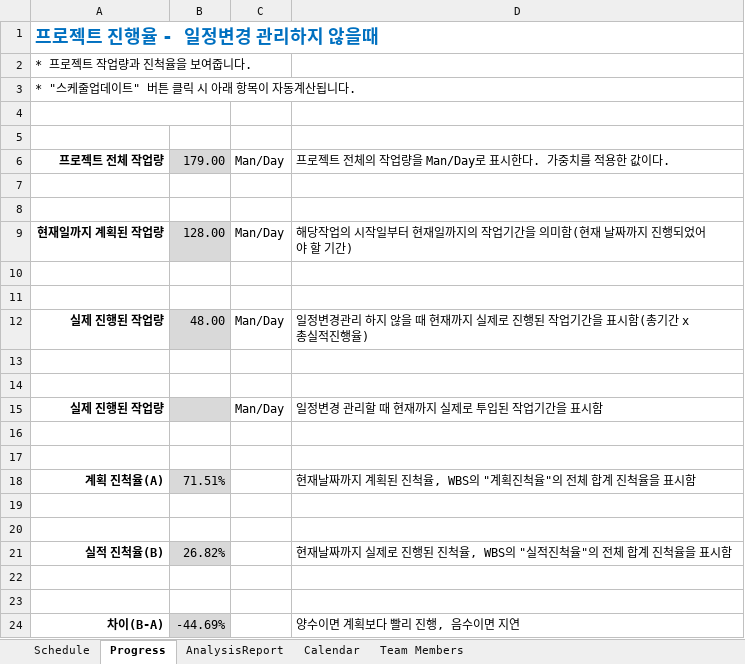
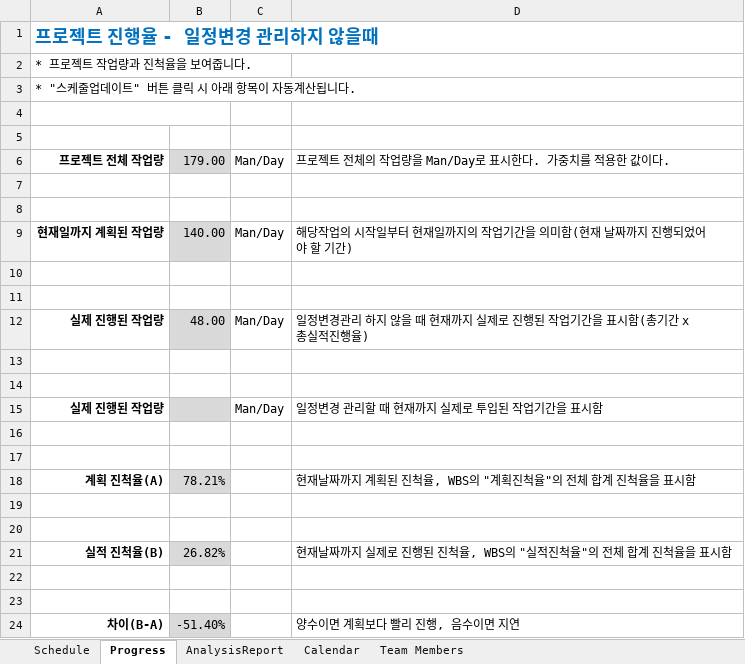
Before and after one commit to johnbaek85/Documents_Calog, an Excel workbook: Schedule/XLGantt_v2.1.0_healthy_life.xlsm, sheet Progress, drawn as a sheet; values as stored, in another font and other column widths than the file's, no borders; conditional formats not drawn; the diff names each change by its address in the sheet, - before the commit and + after, or states it on an @@ line.

```diff
--- a/Schedule/XLGantt_v2.1.0_healthy_life.xlsm (sheet Progress)
+++ b/Schedule/XLGantt_v2.1.0_healthy_life.xlsm (sheet Progress)
-B9: 128.00
+B9: 140.00
-B18: 71.51%
+B18: 78.21%
-B24: -44.69%
+B24: -51.40%
```
Also changed, not shown: sheet Schedule, formulas that keep their value, hidden cells, charts or pictures.
